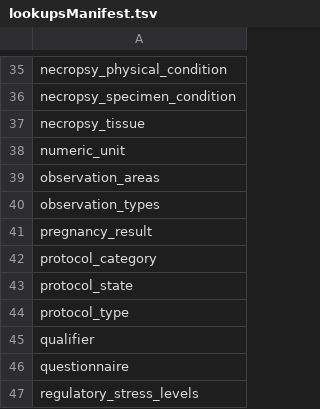
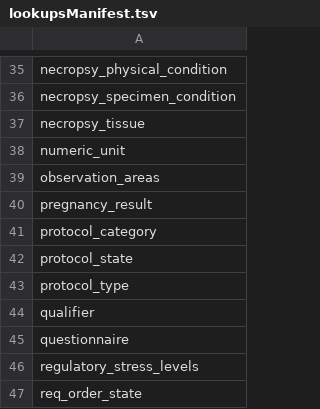
Before and after one commit to LabKey/nircEHRModules, a TSV file: nirc_ehr/resources/data/lookupsManifest.tsv, drawn as a sheet; only a part is shown, gaps mark what is left out; the shorter side is filled out with more unchanged rows.

```diff
--- a/nirc_ehr/resources/data/lookupsManifest.tsv
+++ b/nirc_ehr/resources/data/lookupsManifest.tsv
@@ -39,3 +39,2 @@ numeric_unit
 observation_areas
-observation_types
 pregnancy_result
```
Also changed, not shown: nirc_ehr/resources/data/lookupsManifestTest.tsv, 8 other files.
